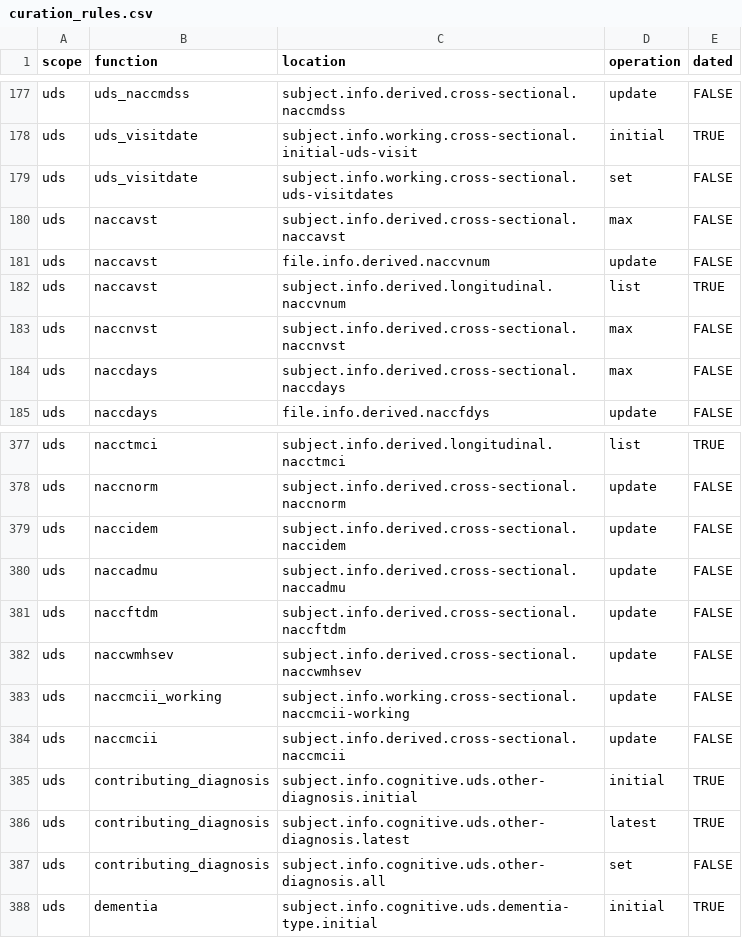
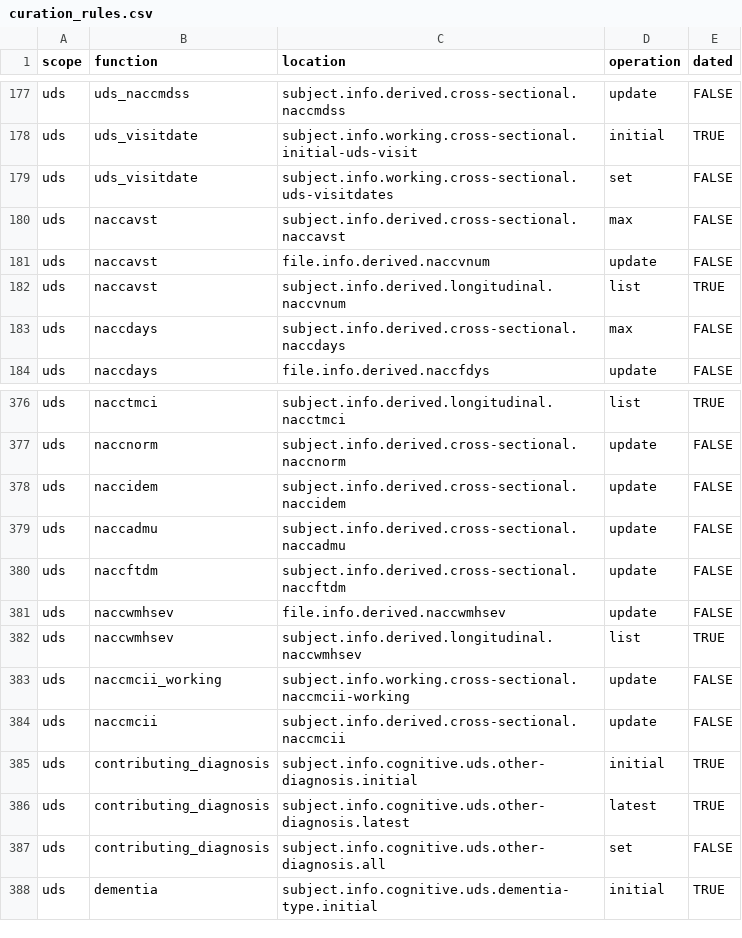
Before and after one commit to naccdata/nacc-attribute-deriver, a CSV file: nacc_attribute_deriver/config/curation_rules.csv, drawn as a sheet; only a part is shown, gaps mark what is left out.

```diff
--- a/nacc_attribute_deriver/config/curation_rules.csv
+++ b/nacc_attribute_deriver/config/curation_rules.csv
@@ -182,3 +182,2 @@ uds,naccavst,file.info.derived.naccvnum,update,FALSE
 uds,naccavst,subject.info.derived.longitudinal.naccvnum,list,TRUE
-uds,naccnvst,subject.info.derived.cross-sectional.naccnvst,max,FALSE
 uds,naccdays,subject.info.derived.cross-sectional.naccdays,max,FALSE
@@ -381,3 +380,4 @@ uds,naccadmu,subject.info.derived.cross-sectional.naccadmu,update,FALSE
 uds,naccftdm,subject.info.derived.cross-sectional.naccftdm,update,FALSE
-uds,naccwmhsev,subject.info.derived.cross-sectional.naccwmhsev,update,FALSE
+uds,naccwmhsev,file.info.derived.naccwmhsev,update,FALSE
+uds,naccwmhsev,subject.info.derived.longitudinal.naccwmhsev,list,TRUE
 uds,naccmcii_working,subject.info.working.cross-sectional.naccmcii-working,update,FALSE
```
Also changed, not shown: 18 other files.
